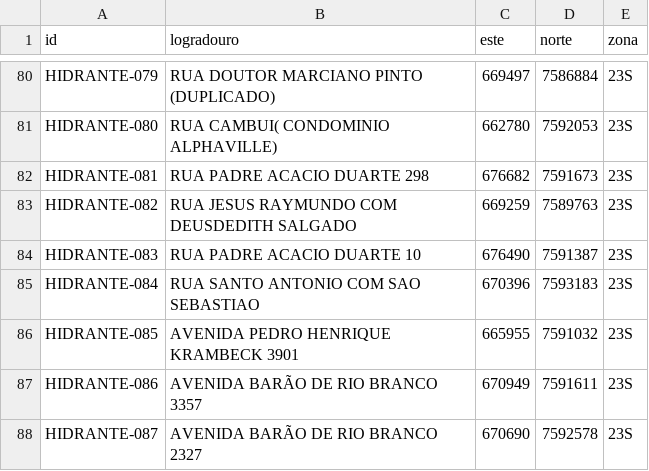
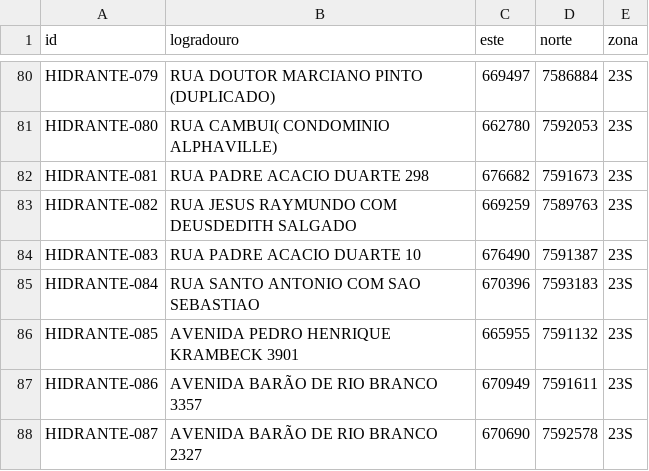
Before and after one commit to mamaralcesama-debug/hidrantes, a CSV file: hidrantes.csv, drawn as a sheet; only a part is shown, gaps mark what is left out.

```diff
--- a/hidrantes.csv
+++ b/hidrantes.csv
@@ -85,3 +85,3 @@ HIDRANTE-083;RUA PADRE ACACIO DUARTE 10;676490;7591387;23S
 HIDRANTE-084;RUA SANTO ANTONIO COM SAO SEBASTIAO ;670396;7593183;23S
-HIDRANTE-085;AVENIDA PEDRO HENRIQUE KRAMBECK 3901;665955;7591032;23S
+HIDRANTE-085;AVENIDA PEDRO HENRIQUE KRAMBECK 3901;665955;7591132;23S
 HIDRANTE-086;AVENIDA BARÃO DE RIO BRANCO 3357;670949;7591611;23S
```
